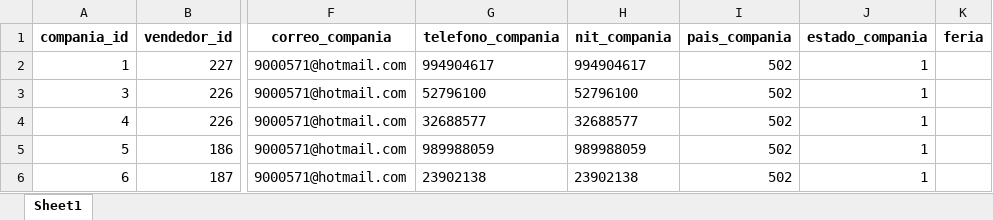
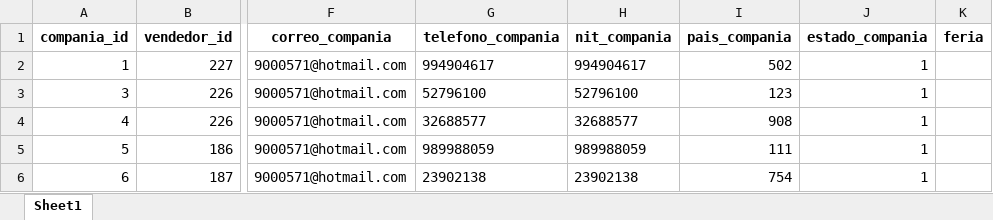
Before and after one commit to CharlieP37/Proyecto_I_Analisis_y_Diseno, an Excel workbook: modulo/resultados_query.xlsx, sheet Sheet1, drawn as a sheet; only a part is shown, gaps mark what is left out; values as stored, in another font and other column widths than the file's, no borders; the diff names each change by its address in the sheet, - before the commit and + after, or states it on an @@ line.

```diff
--- a/modulo/resultados_query.xlsx (sheet Sheet1)
+++ b/modulo/resultados_query.xlsx (sheet Sheet1)
-I3 (pais_compania): 502
+I3 (pais_compania): 123
-I4 (pais_compania): 502
+I4 (pais_compania): 908
-I5 (pais_compania): 502
+I5 (pais_compania): 111
-I6 (pais_compania): 502
+I6 (pais_compania): 754
```
Also changed, not shown: 1 other file.
